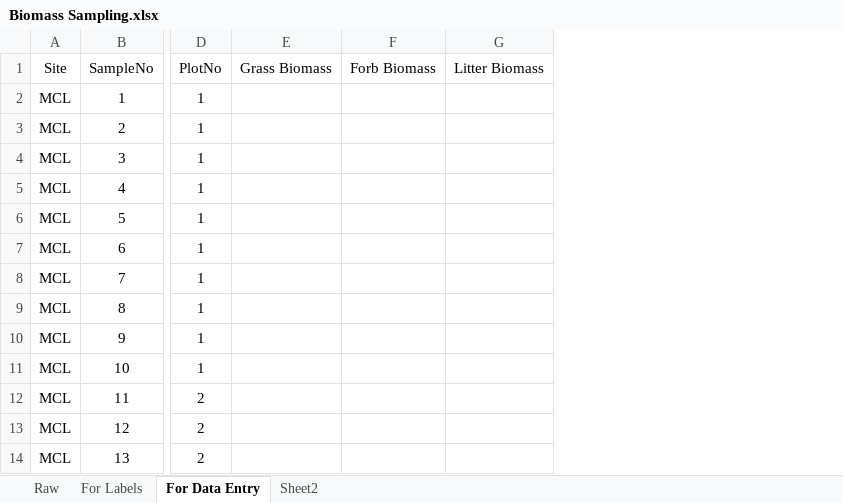
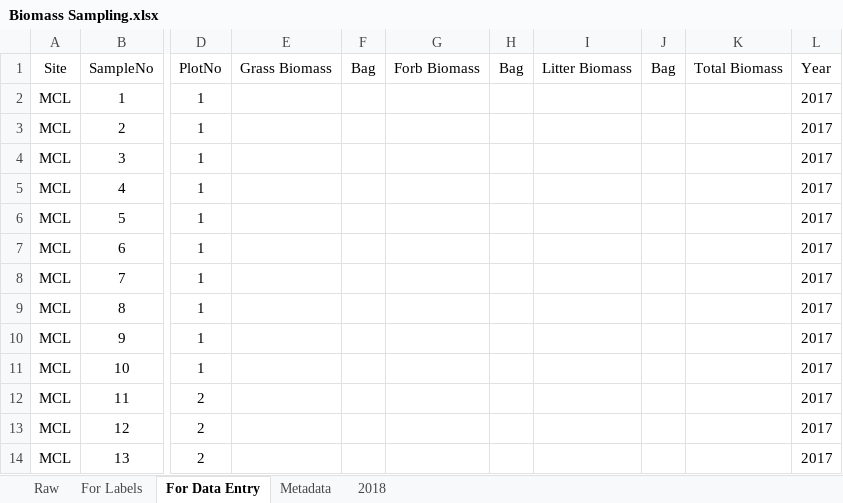
Before and after one commit to ebatzer/Spatial-Scaling, an Excel workbook: 2017/Biomass Sampling.xlsx, sheet For Data Entry, drawn as a sheet; only a part is shown, gaps mark what is left out; values as stored, in another font and other column widths than the file's, no borders; removed rows and columns are numbered as before the commit, all else as after; the diff names each change by its address in the sheet, - before the commit and + after, or states it on an @@ line.

```diff
--- a/2017/Biomass Sampling.xlsx (sheet For Data Entry)
+++ b/2017/Biomass Sampling.xlsx (sheet For Data Entry)
-sheet tab: Sheet2
+sheet tab: Metadata
+sheet tab: 2018
-column E, row 1: Grass Biomass
-column F, row 1: Forb Biomass
-column G, row 1: Litter Biomass
+column E, row 1: Grass Biomass
+column F, row 1: Bag
+column G, row 1: Forb Biomass
+column H, row 1: Bag
+column I, row 1: Litter Biomass
+column J, row 1: Bag
+column K, row 1: Total Biomass
+column L, rows 1-14: Year | 2017 | 2017 | 2017 | 2017 | 2017 | 2017 | 2017 | 2017 | 2017 | 2017 | 2017 | 2017 | 2017
```
Also changed, not shown: 2017/LightMeterReadings.xlsx, 2018/Biomass Sampling Locations 2018.xlsx, 42 other files.
